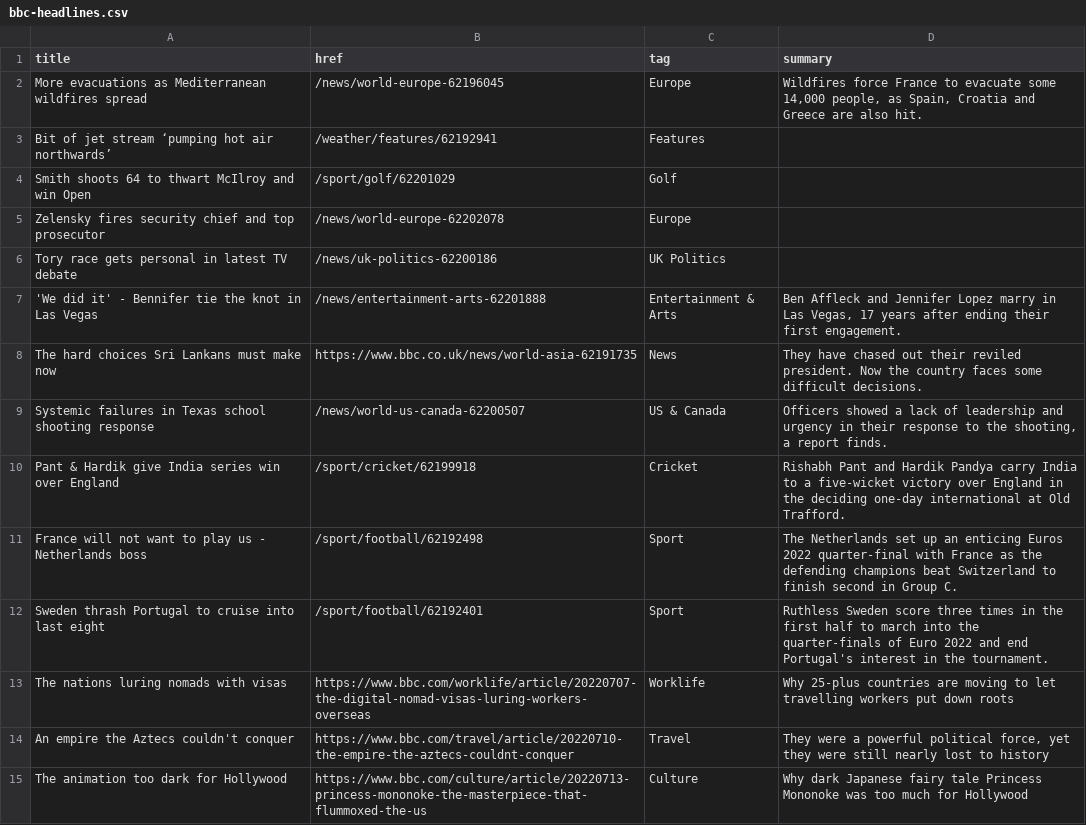
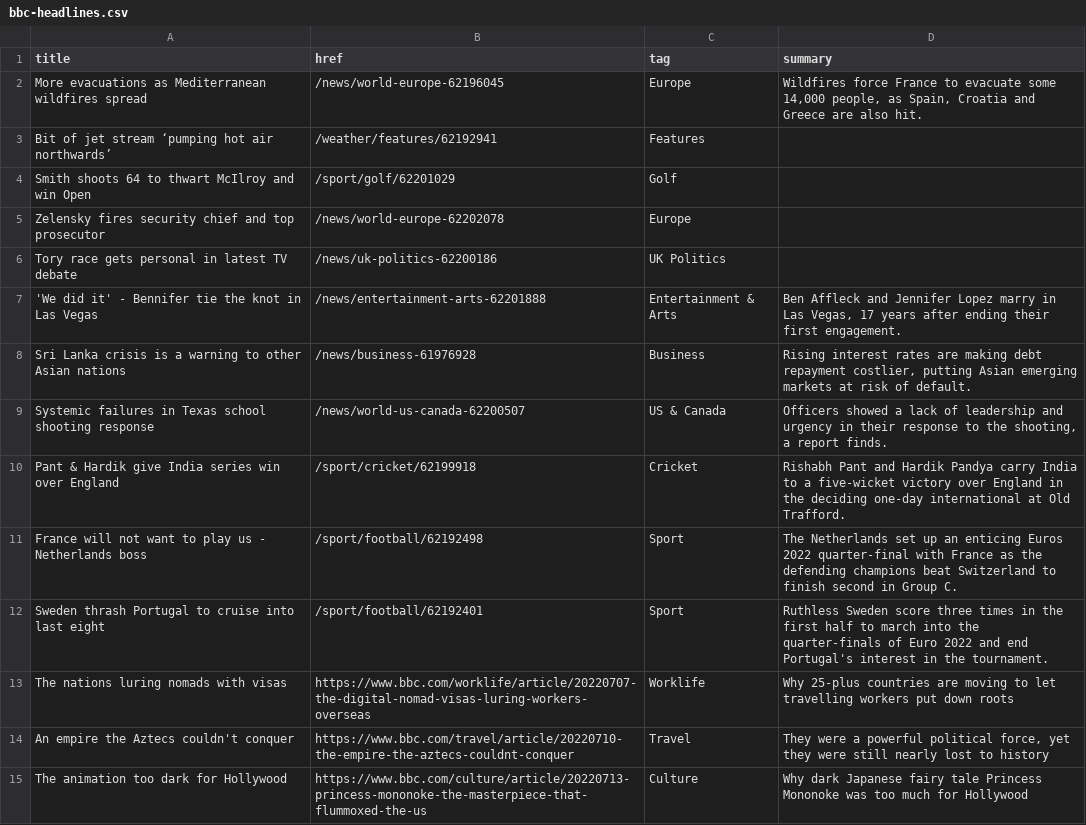
Before and after one commit to jsoma/autoscraper-history, a CSV file: bbc-headlines.csv, drawn as a sheet; only a part is shown; removed rows and columns are numbered as before the commit, all else as after; the diff names each change by its address in the sheet, - before the commit and + after, or states it on an @@ line.

```diff
--- a/bbc-headlines.csv
+++ b/bbc-headlines.csv
-row 8: The hard choices Sri Lankans must make now | https://www.bbc.co.uk/news/world-asia-62191735 | News | They have chased out their reviled president. Now the country faces some difficult decisions.
+row 8: Sri Lanka crisis is a warning to other Asian nations | /news/business-61976928 | Business | Rising interest rates are making debt repayment costlier, putting Asian emerging markets at risk of default.
```
